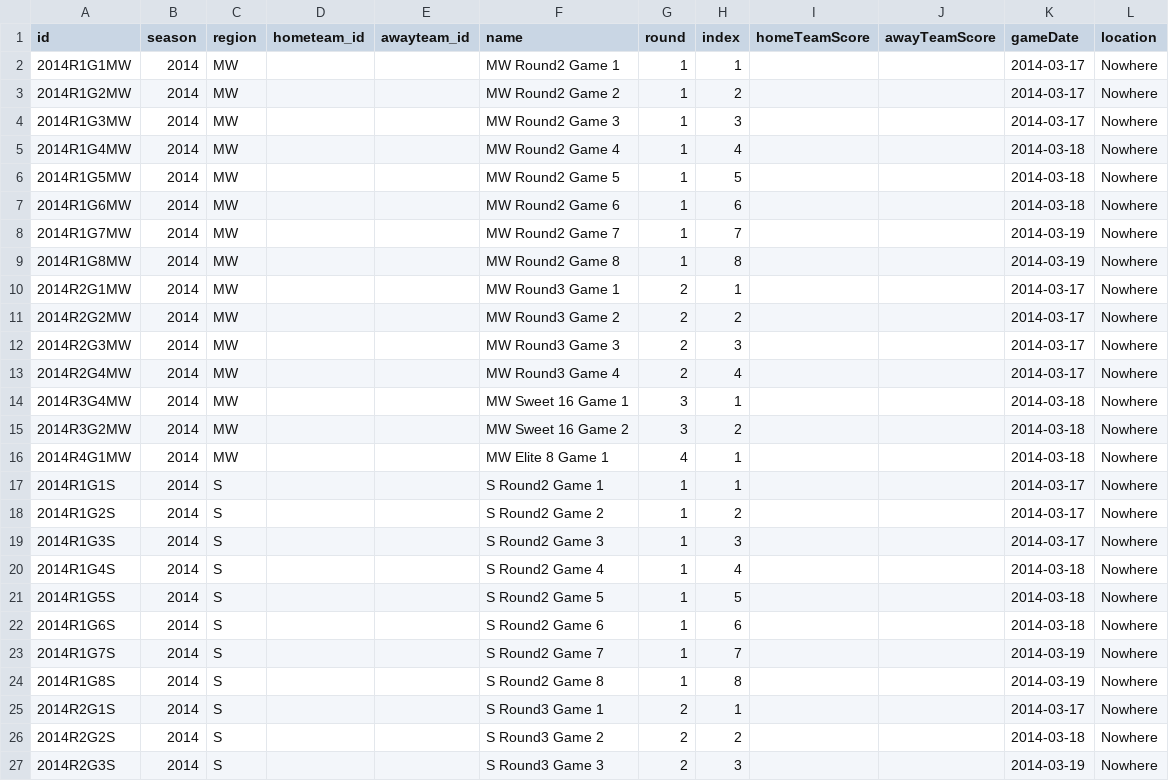
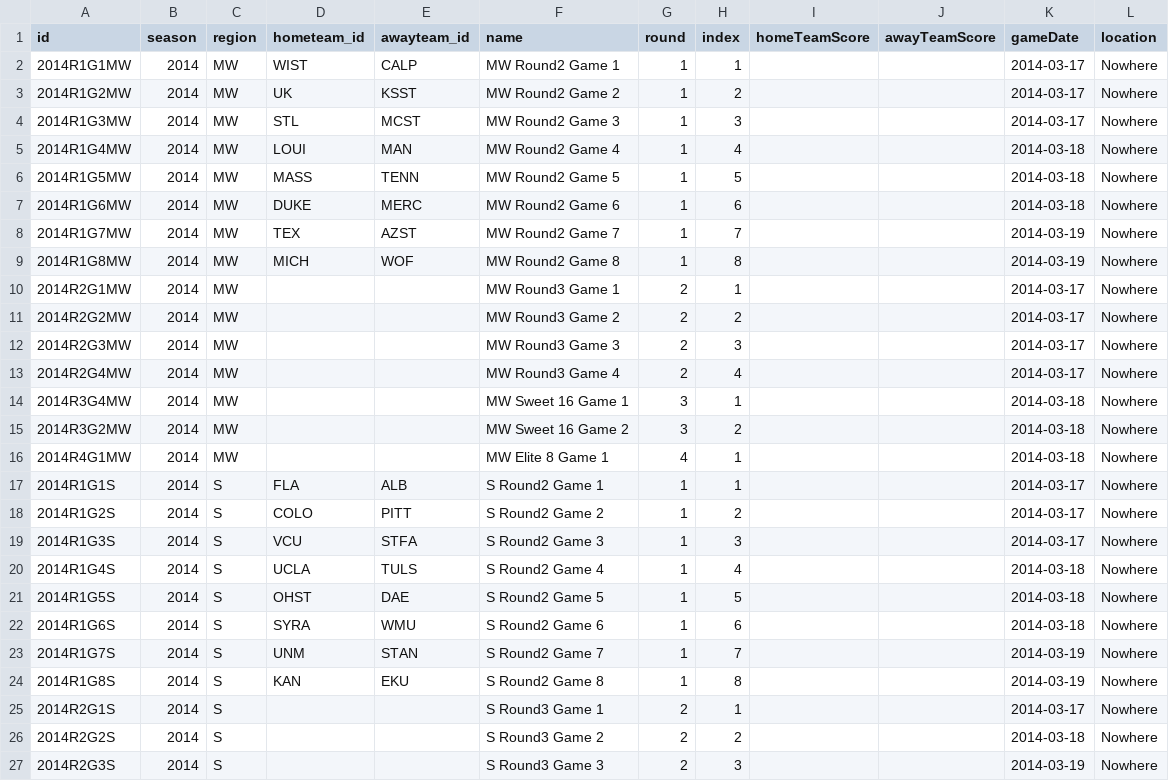
Before and after one commit to jsuggs/CollegeCrazies, a CSV file: app/data/mm/2014/games.csv, drawn as a sheet; only a part is shown; the diff covers the shown part only.

Commit message:
Set the 2014 bracket

```diff
--- a/app/data/mm/2014/games.csv
+++ b/app/data/mm/2014/games.csv
@@ -1,10 +1,10 @@
 "id","season","region","hometeam_id","awayteam_id","name","round","index","homeTeamScore","awayTeamScore","gameDate","location"
-"2014R1G1MW",2014,"MW",,,"MW Round2 Game 1",1,1,,,2014-03-17,"Nowhere"
-"2014R1G2MW",2014,"MW",,,"MW Round2 Game 2",1,2,,,2014-03-17,"Nowhere"
-"2014R1G3MW",2014,"MW",,,"MW Round2 Game 3",1,3,,,2014-03-17,"Nowhere"
-"2014R1G4MW",2014,"MW",,,"MW Round2 Game 4",1,4,,,2014-03-18,"Nowhere"
-"2014R1G5MW",2014,"MW",,,"MW Round2 Game 5",1,5,,,2014-03-18,"Nowhere"
-"2014R1G6MW",2014,"MW",,,"MW Round2 Game 6",1,6,,,2014-03-18,"Nowhere"
-"2014R1G7MW",2014,"MW",,,"MW Round2 Game 7",1,7,,,2014-03-19,"Nowhere"
-"2014R1G8MW",2014,"MW",,,"MW Round2 Game 8",1,8,,,2014-03-19,"Nowhere"
+"2014R1G1MW",2014,"MW","WIST","CALP","MW Round2 Game 1",1,1,,,2014-03-17,"Nowhere"
+"2014R1G2MW",2014,"MW","UK","KSST","MW Round2 Game 2",1,2,,,2014-03-17,"Nowhere"
+"2014R1G3MW",2014,"MW","STL","MCST","MW Round2 Game 3",1,3,,,2014-03-17,"Nowhere"
+"2014R1G4MW",2014,"MW","LOUI","MAN","MW Round2 Game 4",1,4,,,2014-03-18,"Nowhere"
+"2014R1G5MW",2014,"MW","MASS","TENN","MW Round2 Game 5",1,5,,,2014-03-18,"Nowhere"
+"2014R1G6MW",2014,"MW","DUKE","MERC","MW Round2 Game 6",1,6,,,2014-03-18,"Nowhere"
+"2014R1G7MW",2014,"MW","TEX","AZST","MW Round2 Game 7",1,7,,,2014-03-19,"Nowhere"
+"2014R1G8MW",2014,"MW","MICH","WOF","MW Round2 Game 8",1,8,,,2014-03-19,"Nowhere"
 "2014R2G1MW",2014,"MW",,,"MW Round3 Game 1",2,1,,,2014-03-17,"Nowhere"
@@ -16,10 +16,10 @@
 "2014R4G1MW",2014,"MW",,,"MW Elite 8 Game 1",4,1,,,2014-03-18,"Nowhere"
-"2014R1G1S",2014,"S",,,"S Round2 Game 1",1,1,,,2014-03-17,"Nowhere"
-"2014R1G2S",2014,"S",,,"S Round2 Game 2",1,2,,,2014-03-17,"Nowhere"
-"2014R1G3S",2014,"S",,,"S Round2 Game 3",1,3,,,2014-03-17,"Nowhere"
-"2014R1G4S",2014,"S",,,"S Round2 Game 4",1,4,,,2014-03-18,"Nowhere"
-"2014R1G5S",2014,"S",,,"S Round2 Game 5",1,5,,,2014-03-18,"Nowhere"
-"2014R1G6S",2014,"S",,,"S Round2 Game 6",1,6,,,2014-03-18,"Nowhere"
-"2014R1G7S",2014,"S",,,"S Round2 Game 7",1,7,,,2014-03-19,"Nowhere"
-"2014R1G8S",2014,"S",,,"S Round2 Game 8",1,8,,,2014-03-19,"Nowhere"
+"2014R1G1S",2014,"S","FLA","ALB","S Round2 Game 1",1,1,,,2014-03-17,"Nowhere"
+"2014R1G2S",2014,"S","COLO","PITT","S Round2 Game 2",1,2,,,2014-03-17,"Nowhere"
+"2014R1G3S",2014,"S","VCU","STFA","S Round2 Game 3",1,3,,,2014-03-17,"Nowhere"
+"2014R1G4S",2014,"S","UCLA","TULS","S Round2 Game 4",1,4,,,2014-03-18,"Nowhere"
+"2014R1G5S",2014,"S","OHST","DAE","S Round2 Game 5",1,5,,,2014-03-18,"Nowhere"
+"2014R1G6S",2014,"S","SYRA","WMU","S Round2 Game 6",1,6,,,2014-03-18,"Nowhere"
+"2014R1G7S",2014,"S","UNM","STAN","S Round2 Game 7",1,7,,,2014-03-19,"Nowhere"
+"2014R1G8S",2014,"S","KAN","EKU","S Round2 Game 8",1,8,,,2014-03-19,"Nowhere"
 "2014R2G1S",2014,"S",,,"S Round3 Game 1",2,1,,,2014-03-17,"Nowhere"
```
Also changed, not shown: 32 edited cells elsewhere in this file.
